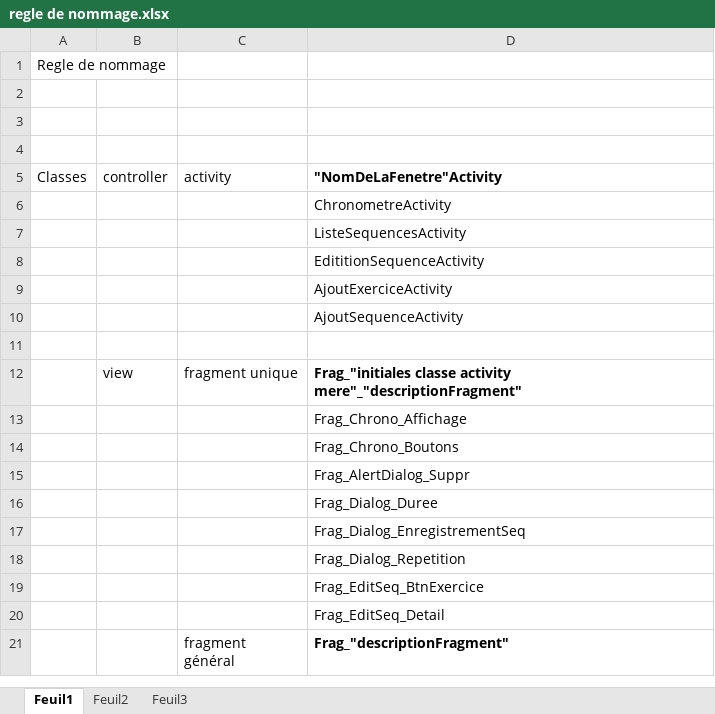
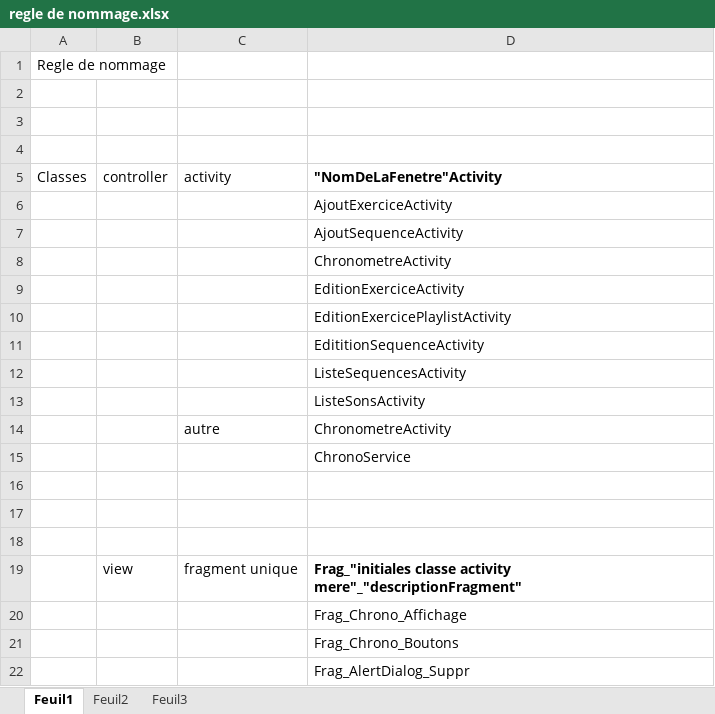
Before and after one commit to Rothen68/projet-RChrono, an Excel workbook: Android/regle de nommage.xlsx, sheet Feuil1, drawn as a sheet; only a part is shown; the shorter side is filled out with more unchanged rows; values as stored, in another font and other column widths than the file's, no borders; the diff names each change by its address in the sheet, - before the commit and + after, or states it on an @@ line.

```diff
--- a/Android/regle de nommage.xlsx (sheet Feuil1)
+++ b/Android/regle de nommage.xlsx (sheet Feuil1)
@@ row 6 moved to row 8: ChronometreActivity @@
+row 9:  |  |  | EditionExerciceActivity
+row 10:  |  |  | EditionExercicePlaylistActivity
@@ row 8 moved to row 11: EdititionSequenceActivity @@
@@ row 7 moved to row 12: ListeSequencesActivity @@
+row 13:  |  |  | ListeSonsActivity
+row 14:  |  | autre | ChronometreActivity
+row 15:  |  |  | ChronoService
+row 16: (empty)
+row 17: (empty)
```
Also changed, not shown: journal + estimatif.xlsx, 2 other files.
